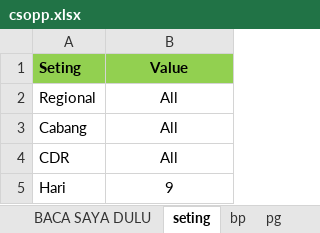
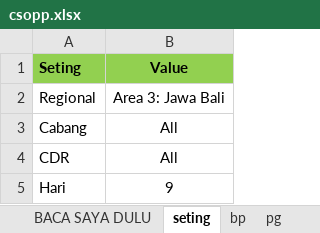
Before and after one commit to cosphi84/my-office-tools, an Excel workbook: Config/csopp.xlsx, sheet seting, drawn as a sheet; values as stored, in another font and other column widths than the file's, no borders; the diff names each change by its address in the sheet, - before the commit and + after, or states it on an @@ line.

```diff
--- a/Config/csopp.xlsx (sheet seting)
+++ b/Config/csopp.xlsx (sheet seting)
-B2 (Value): All
+B2 (Value): Area 3: Jawa Bali
```
Also changed, not shown: sheet bp, 2 other files.
